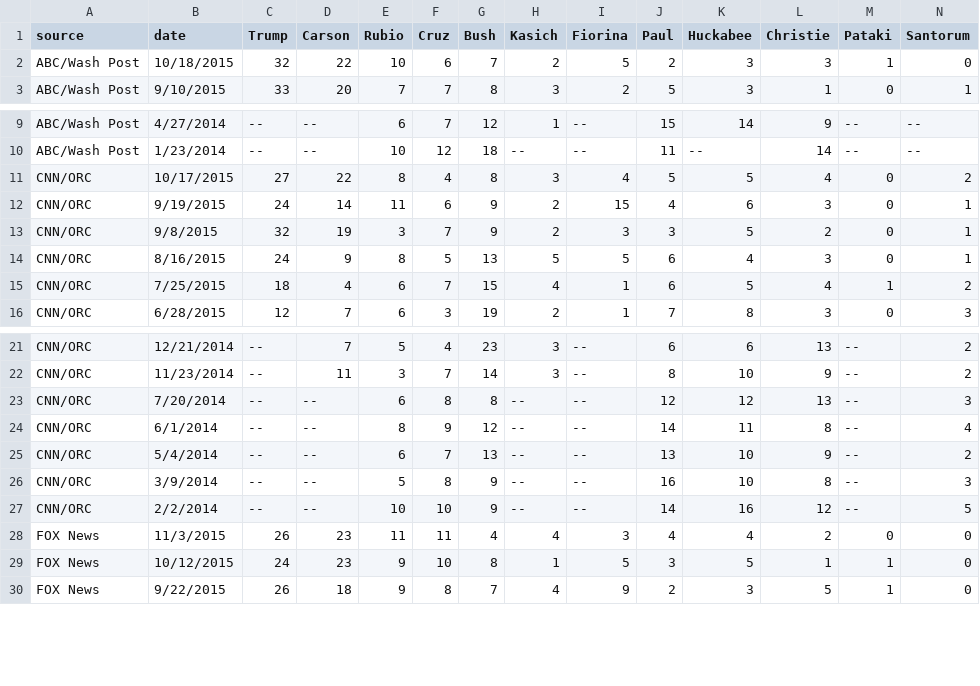
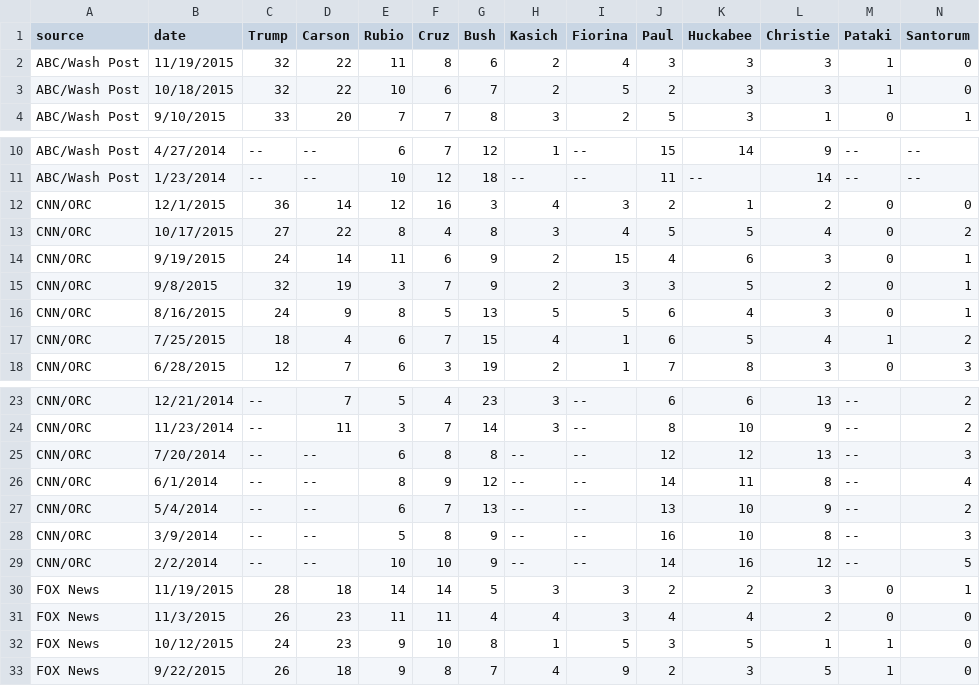
Before and after one commit to weihao0521/informationvisualization, a CSV file: final/data/poll/Rep_Individual_Poll.csv, drawn as a sheet; only a part is shown, gaps mark what is left out; rows hold the shown columns only; the diff names each change by its address in the sheet, - before the commit and + after, or states it on an @@ line.

Commit message:
personal poll updated

```diff
--- a/final/data/poll/Rep_Individual_Poll.csv
+++ b/final/data/poll/Rep_Individual_Poll.csv
+row 2: ABC/Wash Post | 11/19/2015 | 32 | 22 | 11 | 8 | 6 | 2 | 4 | 3 | 3 | 3 | 1 | 0
+row 12: CNN/ORC | 12/1/2015 | 36 | 14 | 12 | 16 | 3 | 4 | 3 | 2 | 1 | 2 | 0 | 0
+row 30: FOX News | 11/19/2015 | 28 | 18 | 14 | 14 | 5 | 3 | 3 | 2 | 2 | 3 | 0 | 1
```
Also changed, not shown: final/data/poll/Dem_Individual_Poll.csv.
